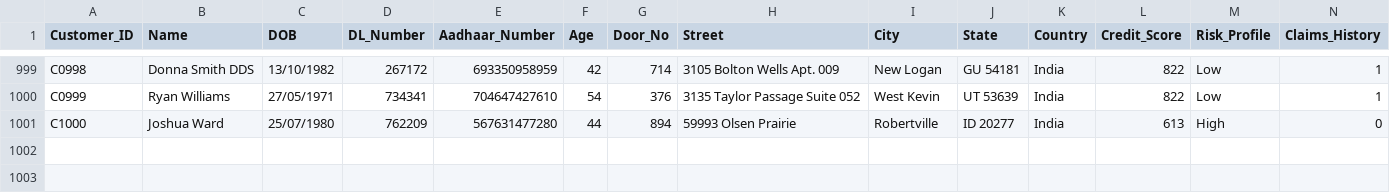
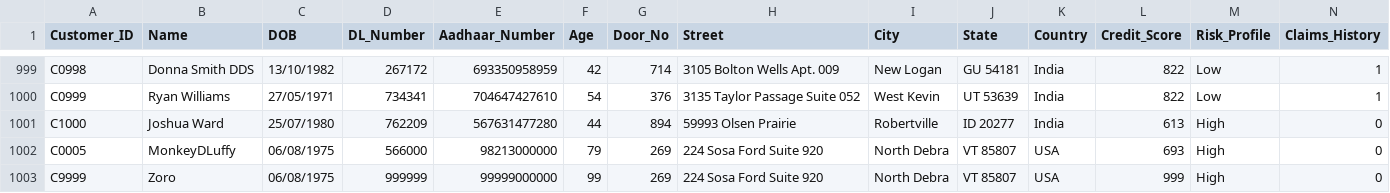
Before and after one commit to Barath0203/pilot_project, a CSV file: Data/Customers.csv, drawn as a sheet; only a part is shown, gaps mark what is left out; rows hold the shown columns only; the diff names each change by its address in the sheet, - before the commit and + after, or states it on an @@ line.

Commit message:
Customers.csv

```diff
--- a/Data/Customers.csv
+++ b/Data/Customers.csv
+row 1002: C0005 | MonkeyDLuffy | 06/08/1975 | 566000 | 98213000000 | 79 | 269 | 224 Sosa Ford Suite 920 | North Debra | VT 85807 | USA | 693 | High | 0
+row 1003: C9999 | Zoro | 06/08/1975 | 999999 | 99999000000 | 99 | 269 | 224 Sosa Ford Suite 920 | North Debra | VT 85807 | USA | 999 | High | 0
```
